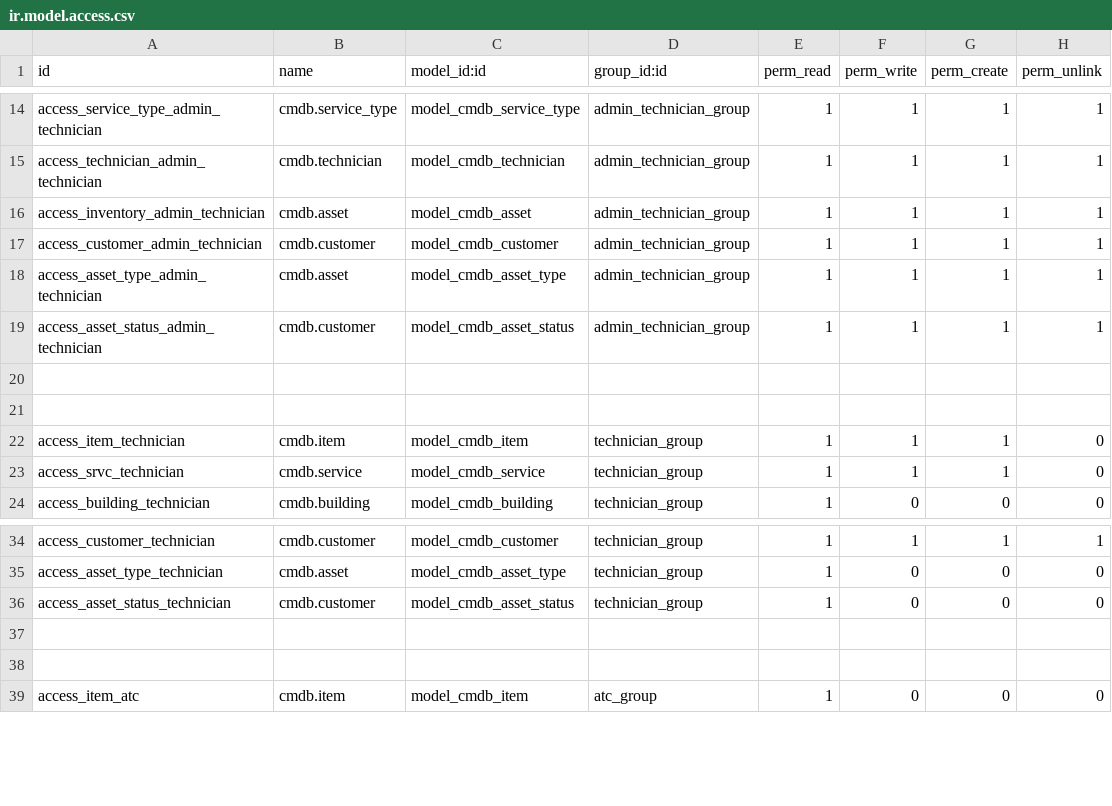
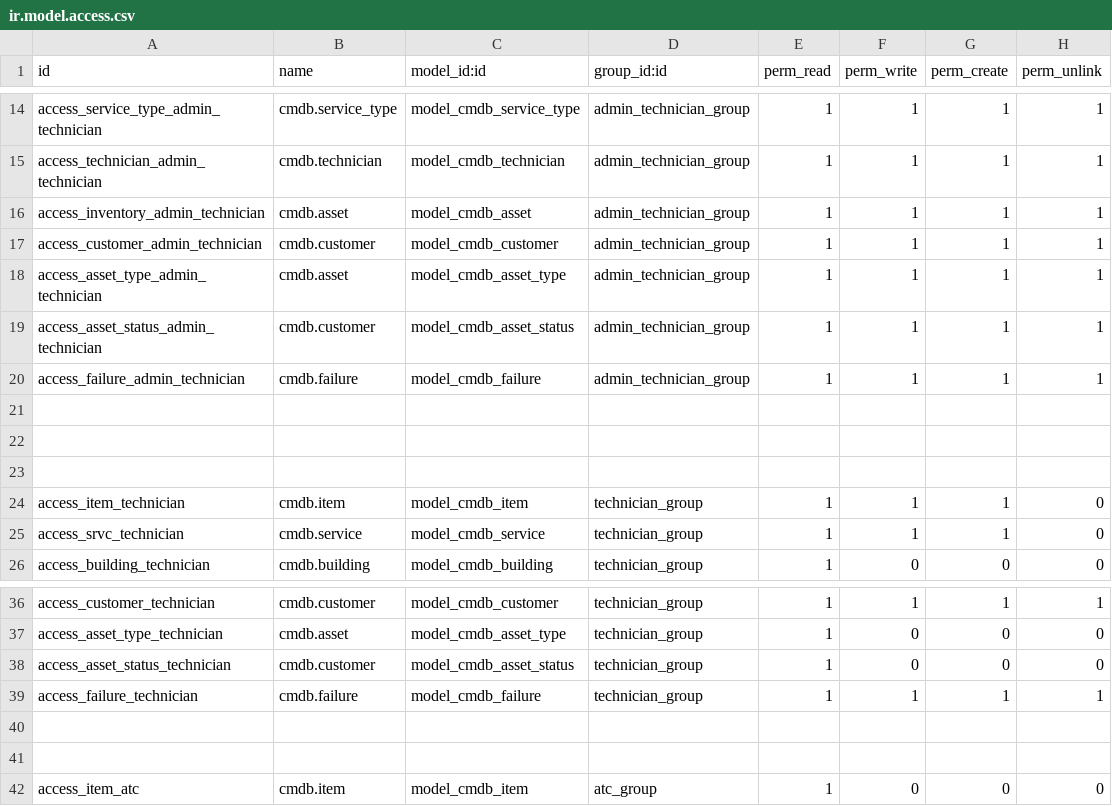
Before and after one commit to edxavier/odoo_addons, a CSV file: cmdb/security/ir.model.access.csv, drawn as a sheet; only a part is shown, gaps mark what is left out; the diff names each change by its address in the sheet, - before the commit and + after, or states it on an @@ line.

```diff
--- a/cmdb/security/ir.model.access.csv
+++ b/cmdb/security/ir.model.access.csv
+row 20: access_failure_admin_technician | cmdb.failure | model_cmdb_failure | admin_technician_group | 1 | 1 | 1 | 1
+row 21: (empty)
+row 39: access_failure_technician | cmdb.failure | model_cmdb_failure | technician_group | 1 | 1 | 1 | 1
```
Also changed, not shown: ope_mgmt/security/ir.model.access.csv, 11 other files.
